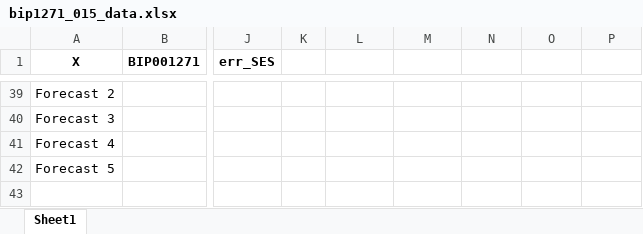
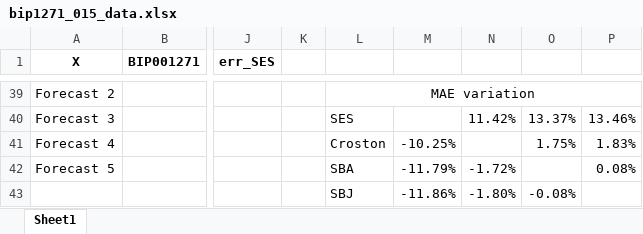
Before and after one commit to EstebanSierraGayon/Tesis, an Excel workbook: bip1271_015_data.xlsx, sheet Sheet1, drawn as a sheet; only a part is shown, gaps mark what is left out; values as stored, in another font and other column widths than the file's, no borders; charts and pictures not drawn; rows hold the shown columns only; the diff covers the shown part only; the diff names each change by its address in the sheet, - before the commit and + after, or states it on an @@ line.

```diff
--- a/bip1271_015_data.xlsx (sheet Sheet1)
+++ b/bip1271_015_data.xlsx (sheet Sheet1)
-L39: (empty)
+L39: MAE variation
+L39:P39 merged
-L40: (empty)
+L40: SES
-N40: (empty)
+N40: 11.42%
-O40: (empty)
+O40: 13.37%
-P40: (empty)
+P40: 13.46%
-L41: (empty)
+L41: Croston
-M41: (empty)
+M41: -10.25%
-O41: (empty)
+O41: 1.75%
-P41: (empty)
+P41: 1.83%
-L42: (empty)
+L42: SBA
-M42: (empty)
+M42: -11.79%
-N42: (empty)
+N42: -1.72%
-P42: (empty)
+P42: 0.08%
+row 43:  |  |  |  | SBJ | -11.86% | -1.80% | -0.08%
```
Also changed, not shown: 27 edited cells, cell formats and merged cells elsewhere in this sheet, bip1271_01_data.xlsx, bip1271_05_data.xlsx, 1 other file.
